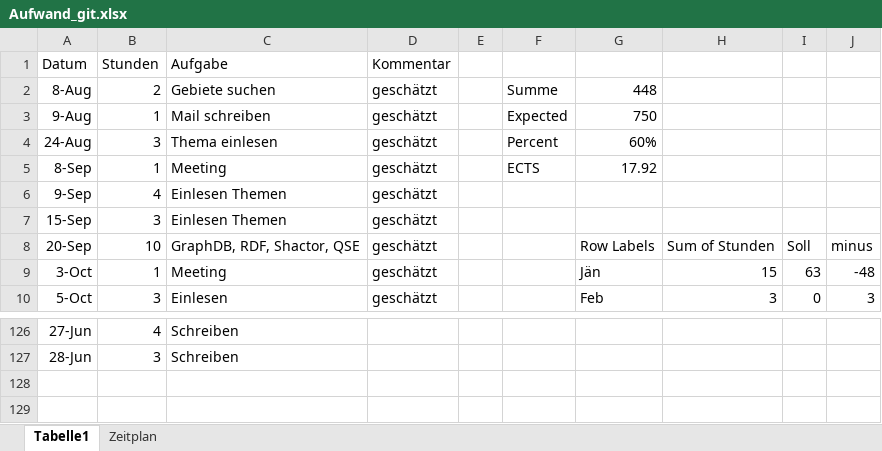
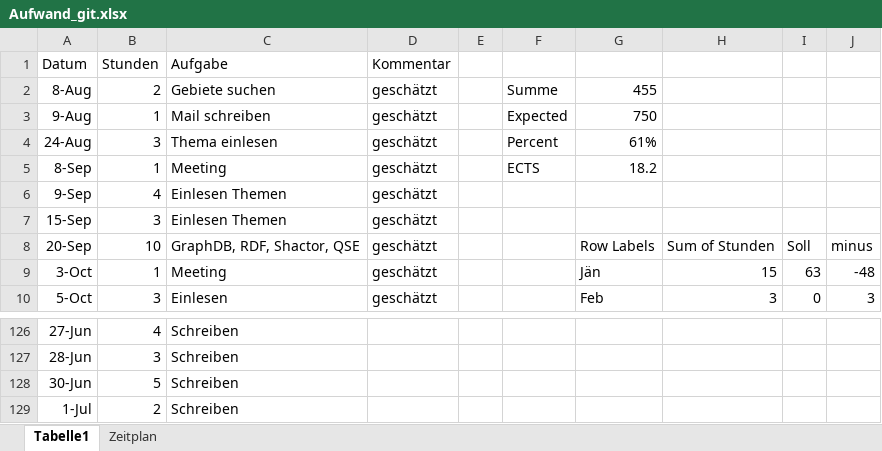
Before and after one commit to Eva0410/QseEvolvingKg, an Excel workbook: QseEvolvingKgWebApp/notes/Aufwand_git.xlsx, sheet Tabelle1, drawn as a sheet; only a part is shown, gaps mark what is left out; values as stored, in another font and other column widths than the file's, no borders; charts and pictures not drawn; the diff names each change by its address in the sheet, - before the commit and + after, or states it on an @@ line.

```diff
--- a/QseEvolvingKgWebApp/notes/Aufwand_git.xlsx (sheet Tabelle1)
+++ b/QseEvolvingKgWebApp/notes/Aufwand_git.xlsx (sheet Tabelle1)
-G2: 448
+G2: 455
-G4: 60%
+G4: 61%
-G5: 17.92
+G5: 18.2
+row 128: 30-Jun | 5 | Schreiben
+row 129: 1-Jul | 2 | Schreiben
```
Also changed, not shown: 17 other files.
